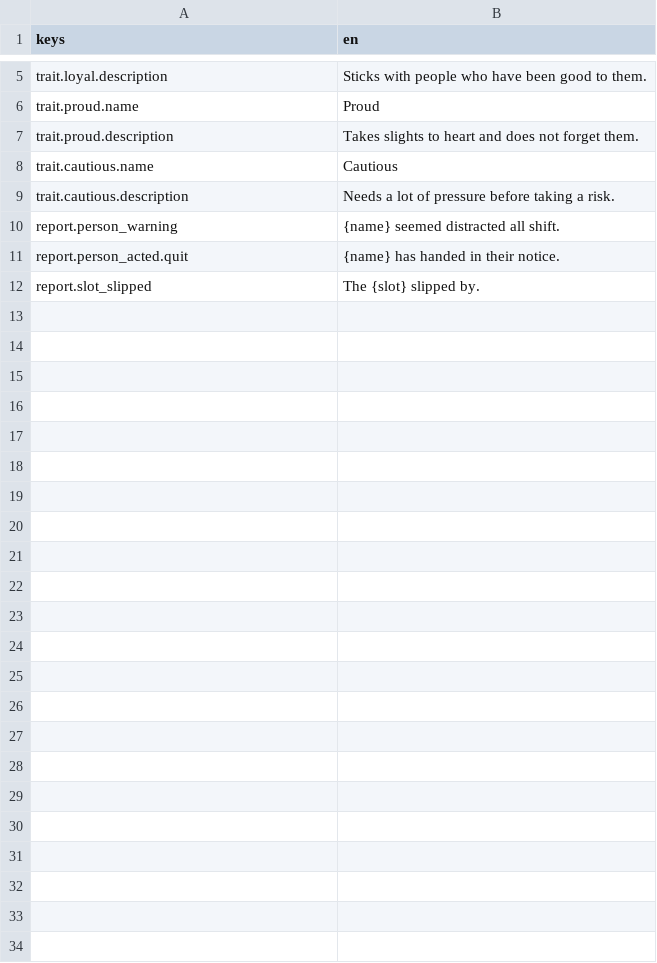
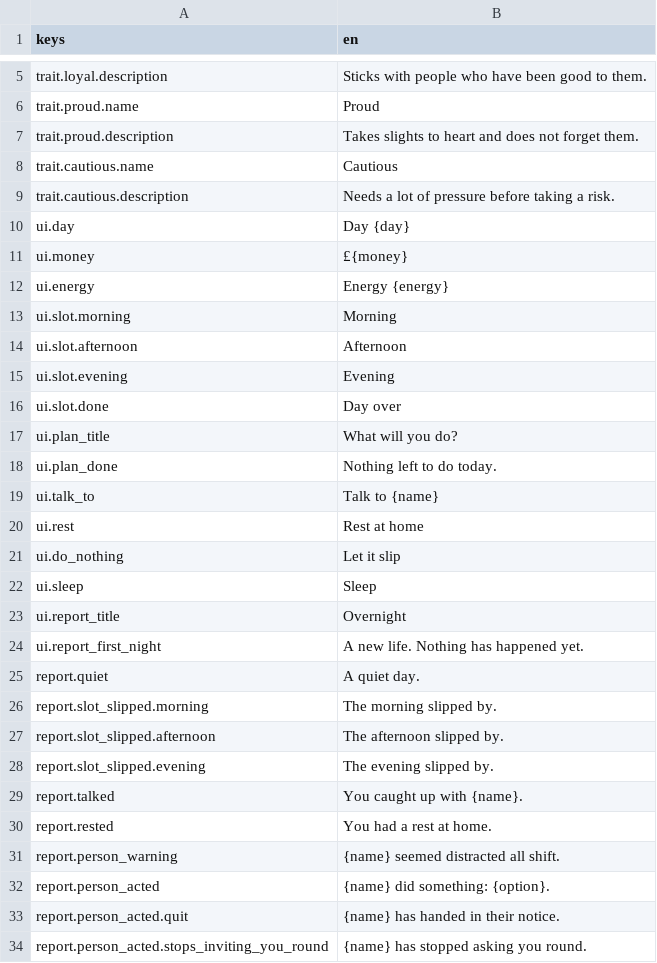
Before and after one commit to CappyTech/lifegame, a CSV file: strings/strings.csv, drawn as a sheet; only a part is shown, gaps mark what is left out; removed rows and columns are numbered as before the commit, all else as after; the diff names each change by its address in the sheet, - before the commit and + after, or states it on an @@ line.

```diff
--- a/strings/strings.csv
+++ b/strings/strings.csv
+row 10: ui.day | Day {day}
+row 11: ui.money | £{money}
+row 12: ui.energy | Energy {energy}
+row 13: ui.slot.morning | Morning
+row 14: ui.slot.afternoon | Afternoon
+row 15: ui.slot.evening | Evening
+row 16: ui.slot.done | Day over
+row 17: ui.plan_title | What will you do?
+row 18: ui.plan_done | Nothing left to do today.
+row 19: ui.talk_to | Talk to {name}
+row 20: ui.rest | Rest at home
+row 21: ui.do_nothing | Let it slip
+row 22: ui.sleep | Sleep
+row 23: ui.report_title | Overnight
+row 24: ui.report_first_night | A new life. Nothing has happened yet.
+row 25: report.quiet | A quiet day.
+row 26: report.slot_slipped.morning | The morning slipped by.
+row 27: report.slot_slipped.afternoon | The afternoon slipped by.
+row 28: report.slot_slipped.evening | The evening slipped by.
+row 29: report.talked | You caught up with {name}.
+row 30: report.rested | You had a rest at home.
+row 32: report.person_acted | {name} did something: {option}.
-row 12: report.slot_slipped | The {slot} slipped by.
+row 34: report.person_acted.stops_inviting_you_round | {name} has stopped asking you round.
```
Also changed, not shown: 16 other files.
